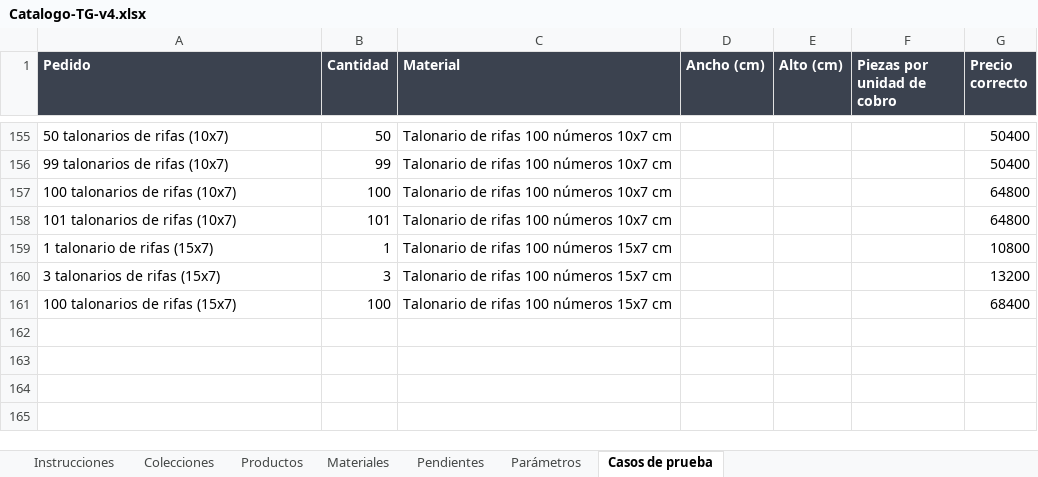
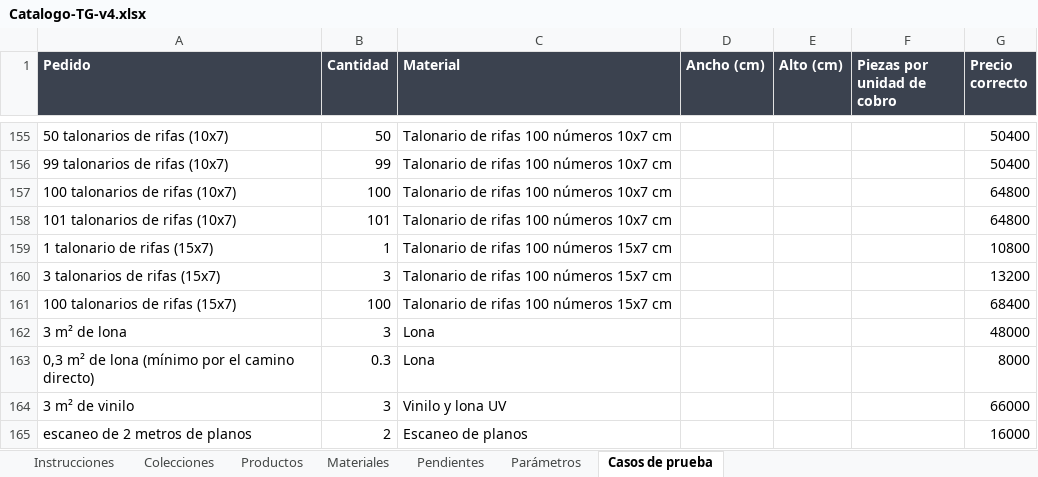
Before and after one commit to MartinFernandezSantia/AI-OS, an Excel workbook: project-context/TerminalGrafica/whatsapp-rag/Catalogo-TG-v4.xlsx, sheet Casos de prueba, drawn as a sheet; only a part is shown, gaps mark what is left out; values as stored, in another font and other column widths than the file's, no borders; the diff names each change by its address in the sheet, - before the commit and + after, or states it on an @@ line.

Commit message:
feat(tg-cotizador): el cliente puede pedir directo en la unidad de cobro (m2)
'3 m2 de vinilo' antes no entraba: el schema exigia ancho/alto siempre. Ahora
hay DOS caminos de entrada y convergen al mismo calculo de minimo, tramo y
total: pieza + medida (una lona de 3x1 = cantidad 1, los m2 salen de
ancho×alto) o cantidad DIRECTA en m2 (cantidad 3, sin medida). El modelo
nunca convierte entre caminos: declara lo que dijo el cliente.

ESQUEMA_SALIDA: ancho_cm/alto_cm dejan de ser obligatorios y su descripcion
explica cuando NO van. cotizar(): la rama m2 bifurca una sola vez (tengo
pieza+cantidad, o cantidad directa) y el guard de medida exime m2. chunk:
lineasMotor() del m2 agrega la guia del camino directo, y el system prompt
comprime los 4 ejemplos de cantidad sin convertir y suma la regla directa
(salió en 3021 tokens, MENOS que los 3024 originales: el recorte compensó).

Casos: '3 m2 de lona' = 48000 (mismo total que el caso pieza 'Banner 3x1'),
'0,3 m2 de lona' = 8000 (dispara el minimo 0,5 por el camino directo),
'3 m2 de vinilo' = 66000 y confirmacion de metro lineal ('2 metros').

Verificado: 163/163 casos, validar-catalogo sin errores, tests del visor
verdes, test-auditor verde.

```diff
--- a/project-context/TerminalGrafica/whatsapp-rag/Catalogo-TG-v4.xlsx (sheet Casos de prueba)
+++ b/project-context/TerminalGrafica/whatsapp-rag/Catalogo-TG-v4.xlsx (sheet Casos de prueba)
+row 162: 3 m² de lona | 3 | Lona |  |  |  | 48000
+row 163: 0,3 m² de lona (mínimo por el camino directo) | 0.3 | Lona |  |  |  | 8000
+row 164: 3 m² de vinilo | 3 | Vinilo y lona UV |  |  |  | 66000
+row 165: escaneo de 2 metros de planos | 2 | Escaneo de planos |  |  |  | 16000
```
Also changed, not shown: 6 other files.
